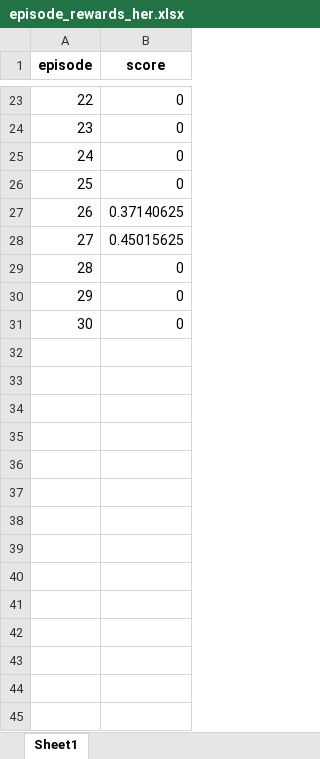
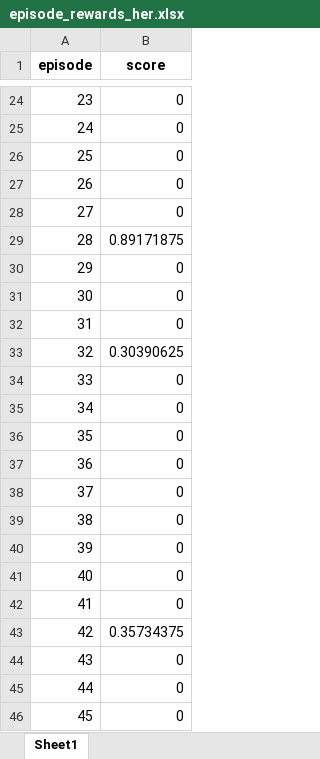
Before and after one commit to Jungsunmin/DRL-Project-with-gymnasium, an Excel workbook: door_switch_maze/grid/DQN_HER/episode_rewards_her.xlsx, sheet Sheet1, drawn as a sheet; only a part is shown, gaps mark what is left out; values as stored, in another font and other column widths than the file's, no borders; addresses are those after the commit; the diff covers the shown part only; the diff names each change by its address in the sheet, - before the commit and + after, or states it on an @@ line.

```diff
--- a/door_switch_maze/grid/DQN_HER/episode_rewards_her.xlsx (sheet Sheet1)
+++ b/door_switch_maze/grid/DQN_HER/episode_rewards_her.xlsx (sheet Sheet1)
@@ column A (episode) renumbered between rows 22 and 32 @@
-B28 (score): 0.37140625
+B28 (score): 0
-B29 (score): 0.45015625
+B29 (score): 0.89171875
+row 33: 32 | 0.30390625
+row 34: 33 | 0
+row 35: 34 | 0
+row 36: 35 | 0
+row 37: 36 | 0
+row 38: 37 | 0
+row 39: 38 | 0
+row 40: 39 | 0
+row 41: 40 | 0
+row 42: 41 | 0
+row 43: 42 | 0.35734375
+row 44: 43 | 0
+row 45: 44 | 0
+row 46: 45 | 0
```
Also changed, not shown: 456 added rows elsewhere in this sheet, 6 other files.
